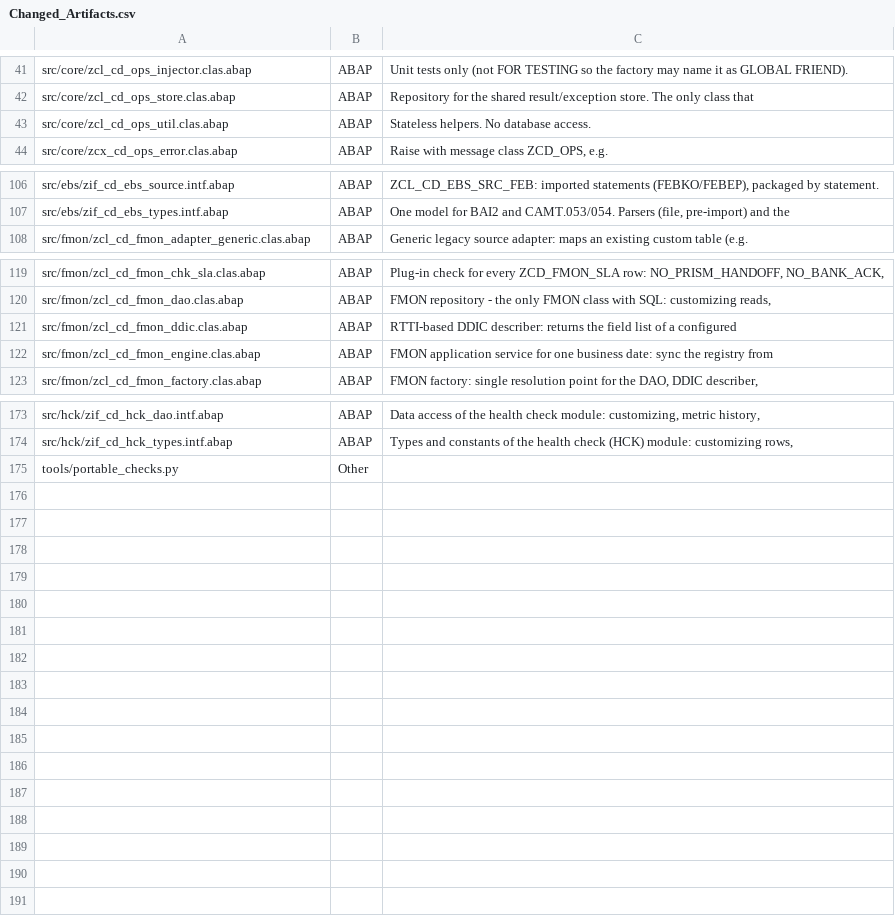
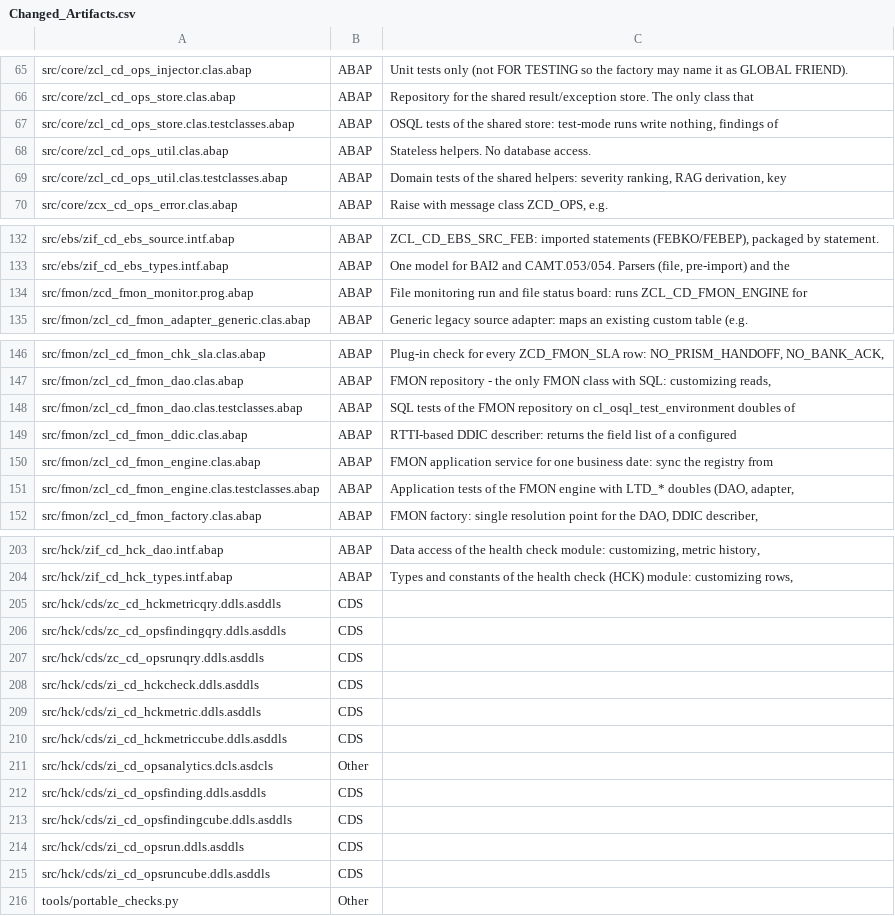
Before and after one commit to jaideep247/bai, a CSV file: ops-suite/docs/Changed_Artifacts.csv, drawn as a sheet; only a part is shown, gaps mark what is left out; the diff covers the shown part only; the diff names each change by its address in the sheet, - before the commit and + after, or states it on an @@ line.

```diff
--- a/ops-suite/docs/Changed_Artifacts.csv
+++ b/ops-suite/docs/Changed_Artifacts.csv
+row 67: src/core/zcl_cd_ops_store.clas.testclasses.abap | ABAP | OSQL tests of the shared store: test-mode runs write nothing, findings of
+row 69: src/core/zcl_cd_ops_util.clas.testclasses.abap | ABAP | Domain tests of the shared helpers: severity ranking, RAG derivation, key
+row 134: src/fmon/zcd_fmon_monitor.prog.abap | ABAP | File monitoring run and file status board: runs ZCL_CD_FMON_ENGINE for
+row 148: src/fmon/zcl_cd_fmon_dao.clas.testclasses.abap | ABAP | SQL tests of the FMON repository on cl_osql_test_environment doubles of
+row 151: src/fmon/zcl_cd_fmon_engine.clas.testclasses.abap | ABAP | Application tests of the FMON engine with LTD_* doubles (DAO, adapter,
+row 205: src/hck/cds/zc_cd_hckmetricqry.ddls.asddls | CDS
+row 206: src/hck/cds/zc_cd_opsfindingqry.ddls.asddls | CDS
+row 207: src/hck/cds/zc_cd_opsrunqry.ddls.asddls | CDS
+row 208: src/hck/cds/zi_cd_hckcheck.ddls.asddls | CDS
+row 209: src/hck/cds/zi_cd_hckmetric.ddls.asddls | CDS
+row 210: src/hck/cds/zi_cd_hckmetriccube.ddls.asddls | CDS
+row 211: src/hck/cds/zi_cd_opsanalytics.dcls.asdcls | Other
+row 212: src/hck/cds/zi_cd_opsfinding.ddls.asddls | CDS
+row 213: src/hck/cds/zi_cd_opsfindingcube.ddls.asddls | CDS
+row 214: src/hck/cds/zi_cd_opsrun.ddls.asddls | CDS
+row 215: src/hck/cds/zi_cd_opsruncube.ddls.asddls | CDS
```
Also changed, not shown: 25 added rows elsewhere in this file, ops-suite/docs/Coverage_Run_Register.csv, 35 other files.
